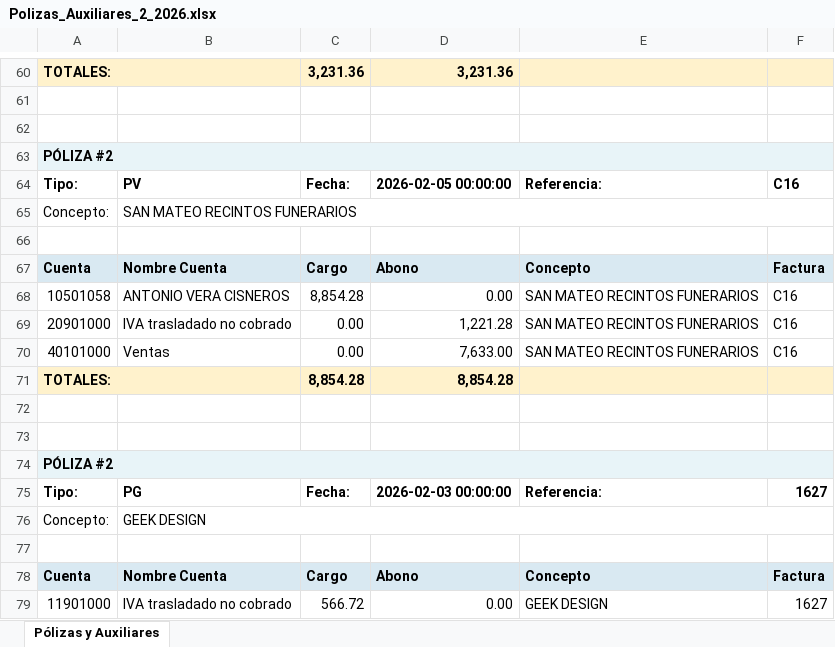
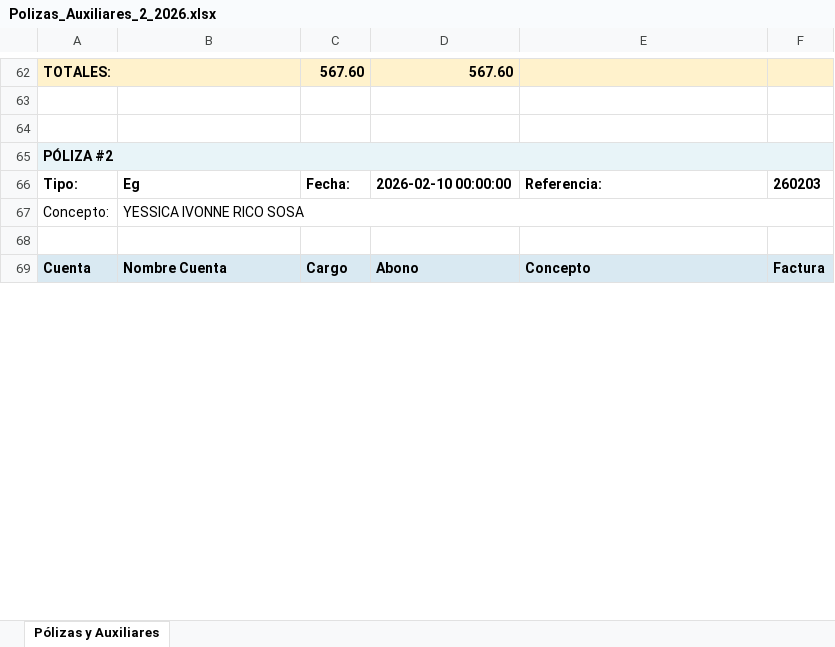
Before and after one commit to JanMurillo83/TusImpuestos3, an Excel workbook: public/TMPCFDI/Polizas_Auxiliares_2_2026.xlsx, sheet Pólizas y Auxiliares, drawn as a sheet; only a part is shown, gaps mark what is left out; values as stored, in another font and other column widths than the file's, no borders; removed rows and columns are numbered as before the commit, all else as after; the diff covers the shown part only; the diff names each change by its address in the sheet, - before the commit and + after, or states it on an @@ line.

```diff
--- a/public/TMPCFDI/Polizas_Auxiliares_2_2026.xlsx (sheet Pólizas y Auxiliares)
+++ b/public/TMPCFDI/Polizas_Auxiliares_2_2026.xlsx (sheet Pólizas y Auxiliares)
-C62: 3,231.36
+C62: 567.60
-D62: 3,231.36
+D62: 567.60
-B66: PV
+B66: Eg
-D66: 2026-02-05 00:00:00
+D66: 2026-02-10 00:00:00
-F66: C16
+F66: 260203
-B67: SAN MATEO RECINTOS FUNERARIOS
+B67: YESSICA IVONNE RICO SOSA
-row 68: 10501058 | ANTONIO VERA CISNEROS | 8,854.28 | 0.00 | SAN MATEO RECINTOS FUNERARIOS | C16
-row 69: 20901000 | IVA trasladado no cobrado | 0.00 | 1,221.28 | SAN MATEO RECINTOS FUNERARIOS | C16
-row 70: 40101000 | Ventas | 0.00 | 7,633.00 | SAN MATEO RECINTOS FUNERARIOS | C16
-row 71: TOTALES: |  | 8,854.28 | 8,854.28
-row 72: (empty)
-row 73: (empty)
-row 74: PÓLIZA #2
-row 75: Tipo: | PG | Fecha: | 2026-02-03 00:00:00 | Referencia: | 1627
-row 76: Concepto: | GEEK DESIGN
-row 77: (empty)
-row 78: Cuenta | Nombre Cuenta | Cargo | Abono | Concepto | Factura
-row 79: 11901000 | IVA trasladado no cobrado | 566.72 | 0.00 | GEEK DESIGN | 1627
```
Also changed, not shown: 17 added rows, 253 removed rows and 77 edited cells elsewhere in this sheet, 9 other files.
